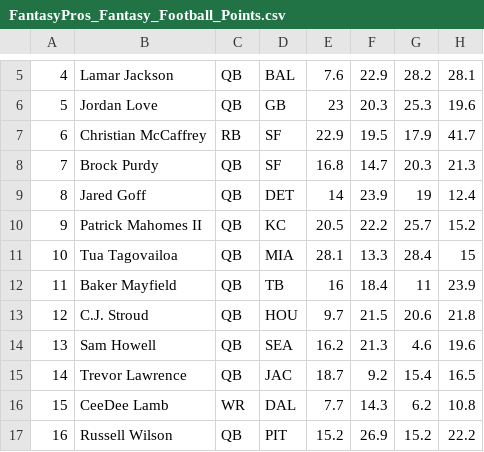
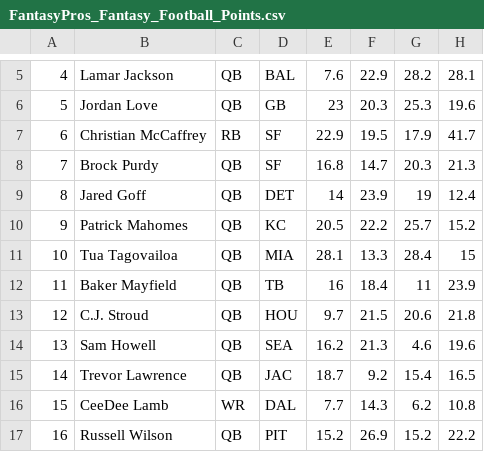
Before and after one commit to willhoff2/ff-397-STL, a CSV file: data/FantasyPros_Fantasy_Football_Points.csv, drawn as a sheet; only a part is shown, gaps mark what is left out; the diff names each change by its address in the sheet, - before the commit and + after, or states it on an @@ line.

```diff
--- a/data/FantasyPros_Fantasy_Football_Points.csv
+++ b/data/FantasyPros_Fantasy_Football_Points.csv
-B10: Patrick Mahomes II
+B10: Patrick Mahomes
```
Also changed, not shown: data/fantasy_data_2023.csv, 9 other files.
